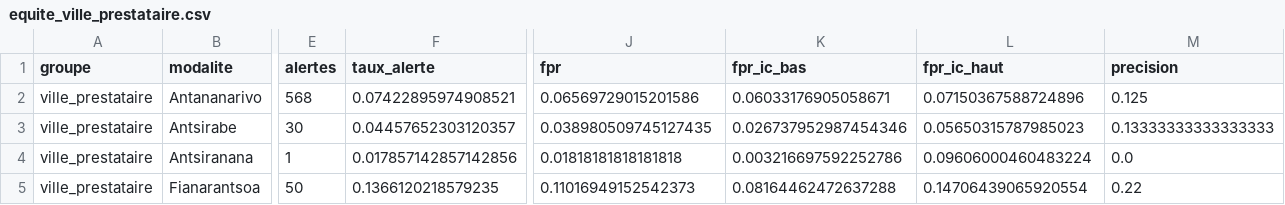
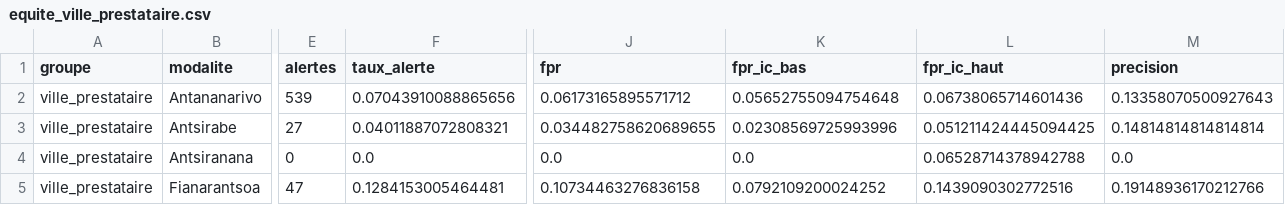
Before and after one commit to Lucas34174/PrediCare, a CSV file: reports/ml/pb14/equite_ville_prestataire.csv, drawn as a sheet; only a part is shown, gaps mark what is left out; the diff covers the shown part only; the diff names each change by its address in the sheet, - before the commit and + after, or states it on an @@ line.

Commit message:
feat(ml): v1.1.0 en production, evaluation metier et mitigation d'equite
- v1.1.0 : LightGBM regularise (9 feuilles), selection par validation croisee
  5 plis x 3 graines sur le train, calibration de Platt (seuil par budget
  exploitable). Holdout test : PR-AUC 0,1555 (IC95 0,122-0,207), rappel 0,789.
- Vague A : evaluation metier (precision@budget, comparaison au moteur de
  regles, cout par vrai positif), validation croisee groupee par prestataire,
  mitigation d'equite (resultat negatif documente), seuil par budget dans
  l'API (?budget=0.03).
- Vague B : variables reseau/velocite et PB-09 testees sans gain robuste
  (docs/experiments_v11.md) ; non retenues.
- Correctif d'integrite : suppression du repli SMOTE silencieux ; la model
  card v1.0.0 precise que le modele n'avait pas ete reechantillonne.

```diff
--- a/reports/ml/pb14/equite_ville_prestataire.csv
+++ b/reports/ml/pb14/equite_ville_prestataire.csv
-E2 (alertes): 568
+E2 (alertes): 539
-F2 (taux_alerte): 0.07422895974908521
+F2 (taux_alerte): 0.07043910088865656
-J2 (fpr): 0.06569729015201586
+J2 (fpr): 0.06173165895571712
-K2 (fpr_ic_bas): 0.06033176905058671
+K2 (fpr_ic_bas): 0.05652755094754648
-L2 (fpr_ic_haut): 0.07150367588724896
+L2 (fpr_ic_haut): 0.06738065714601436
-M2 (precision): 0.125
+M2 (precision): 0.13358070500927643
-E3 (alertes): 30
+E3 (alertes): 27
-F3 (taux_alerte): 0.04457652303120357
+F3 (taux_alerte): 0.04011887072808321
-J3 (fpr): 0.038980509745127435
+J3 (fpr): 0.034482758620689655
-K3 (fpr_ic_bas): 0.026737952987454346
+K3 (fpr_ic_bas): 0.02308569725993996
-L3 (fpr_ic_haut): 0.05650315787985023
+L3 (fpr_ic_haut): 0.051211424445094425
-M3 (precision): 0.13333333333333333
+M3 (precision): 0.14814814814814814
-E4 (alertes): 1
+E4 (alertes): 0
-F4 (taux_alerte): 0.017857142857142856
+F4 (taux_alerte): 0.0
-J4 (fpr): 0.01818181818181818
+J4 (fpr): 0.0
-K4 (fpr_ic_bas): 0.003216697592252786
+K4 (fpr_ic_bas): 0.0
-L4 (fpr_ic_haut): 0.09606000460483224
+L4 (fpr_ic_haut): 0.06528714378942788
-E5 (alertes): 50
+E5 (alertes): 47
-F5 (taux_alerte): 0.1366120218579235
+F5 (taux_alerte): 0.1284153005464481
-J5 (fpr): 0.11016949152542373
+J5 (fpr): 0.10734463276836158
-K5 (fpr_ic_bas): 0.08164462472637288
+K5 (fpr_ic_bas): 0.0792109200024252
-L5 (fpr_ic_haut): 0.14706439065920554
+L5 (fpr_ic_haut): 0.1439090302772516
-M5 (precision): 0.22
+M5 (precision): 0.19148936170212766
```
Also changed, not shown: 32 edited cells elsewhere in this file, reports/ml/pb14/equite_formule.csv, reports/ml/pb14/equite_sexe.csv, 40 other files.
